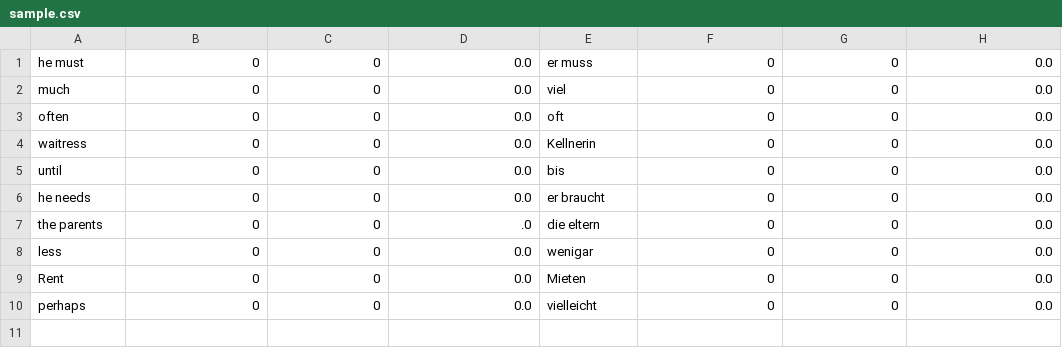
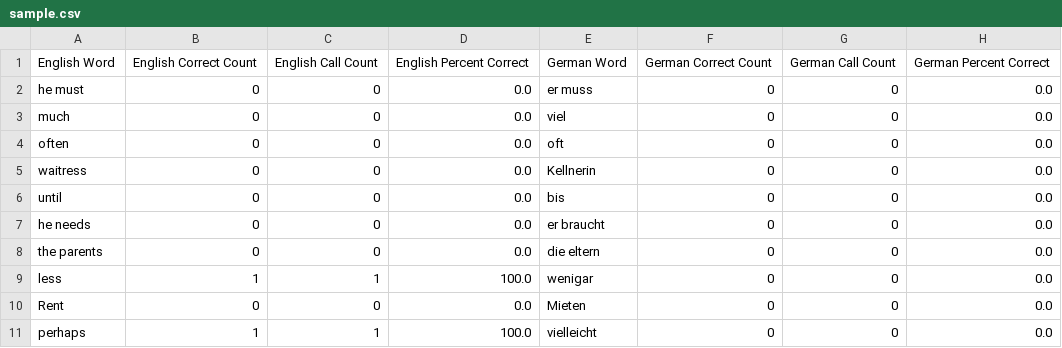
Before and after one commit to phatboybob/Flashcards, a CSV file: sample.csv, drawn as a sheet.

```diff
--- a/sample.csv
+++ b/sample.csv
@@ -1 +1,2 @@
+English Word,English Correct Count,English Call Count,English Percent Correct,German Word,German Correct Count,German Call Count,German Percent Correct
 he must,0,0,0.0,er muss,0,0,0.0
@@ -6,5 +7,5 @@ until,0,0,0.0,bis,0,0,0.0
 he needs,0,0,0.0,er braucht,0,0,0.0
-the parents,0,0,.0,die eltern,0,0,0.0
-less,0,0,0.0,wenigar,0,0,0.0
+the parents,0,0,0.0,die eltern,0,0,0.0
+less,1,1,100.0,wenigar,0,0,0.0
 Rent,0,0,0.0,Mieten,0,0,0.0
-perhaps,0,0,0.0,vielleicht,0,0,0.0
+perhaps,1,1,100.0,vielleicht,0,0,0.0
```
Also changed, not shown: Flashcards_lori_backup.csv, 4 other files.
